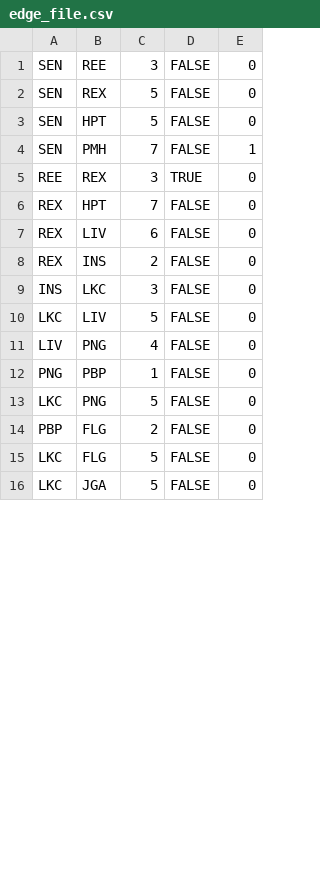
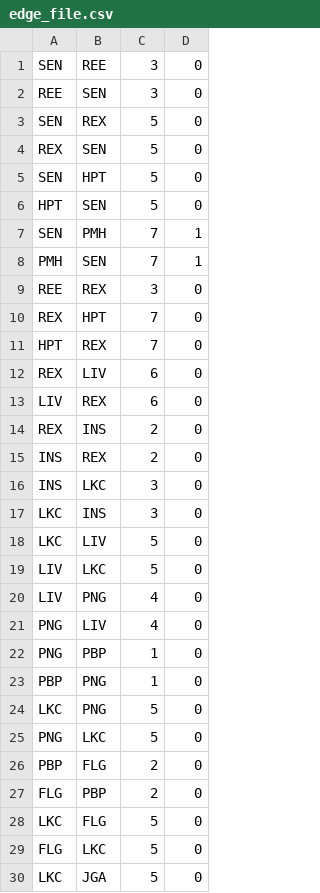
Before and after one commit to quetzal1234/Network-Project, a CSV file: edge_file.csv, drawn as a sheet; only a part is shown; removed rows and columns are numbered as before the commit, all else as after; the diff covers the shown part only; the diff names each change by its address in the sheet, - before the commit and + after, or states it on an @@ line.

```diff
--- a/edge_file.csv
+++ b/edge_file.csv
-column D, rows 1-16: FALSE | FALSE | FALSE | FALSE | TRUE | FALSE | FALSE | FALSE | FALSE | FALSE | FALSE | FALSE | FALSE | FALSE | FALSE | FALSE
+row 2: REE | SEN | 3 | 0
+row 4: REX | SEN | 5 | 0
+row 6: HPT | SEN | 5 | 0
+row 8: PMH | SEN | 7 | 1
+row 11: HPT | REX | 7 | 0
+row 13: LIV | REX | 6 | 0
+row 15: INS | REX | 2 | 0
+row 17: LKC | INS | 3 | 0
+row 19: LIV | LKC | 5 | 0
+row 21: PNG | LIV | 4 | 0
+row 23: PBP | PNG | 1 | 0
+row 25: PNG | LKC | 5 | 0
+row 27: FLG | PBP | 2 | 0
+row 29: FLG | LKC | 5 | 0
```
Also changed, not shown: 18 added rows elsewhere in this file, node_file.csv.
